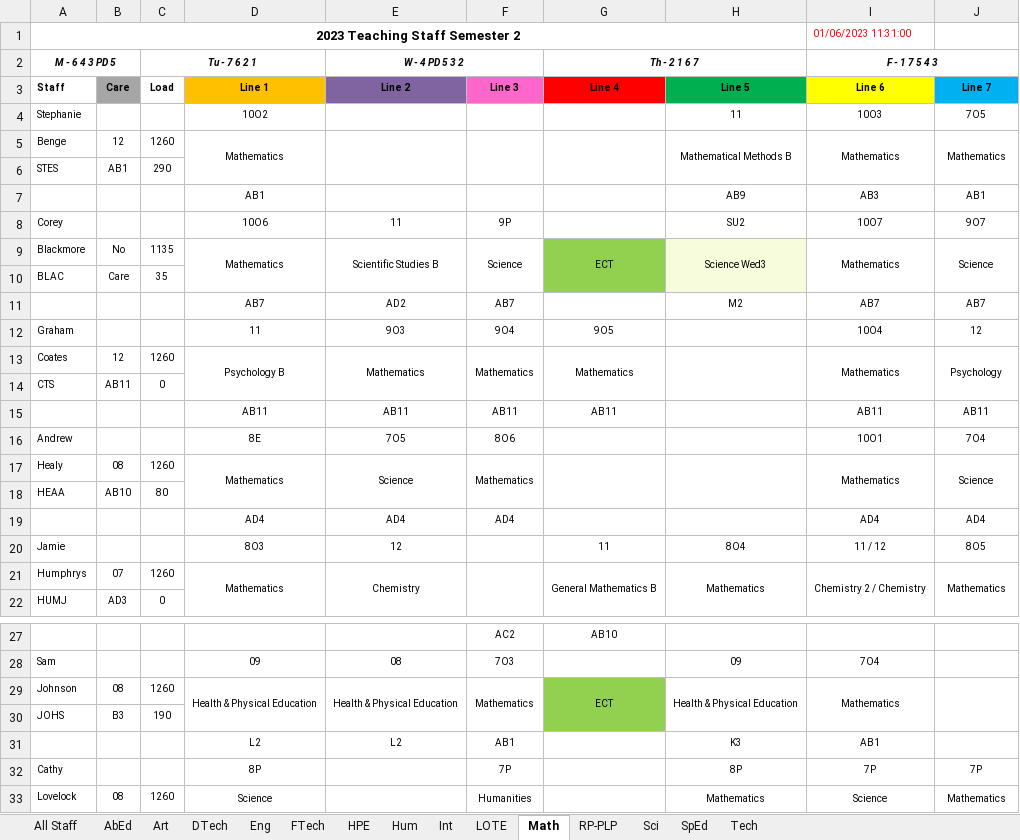
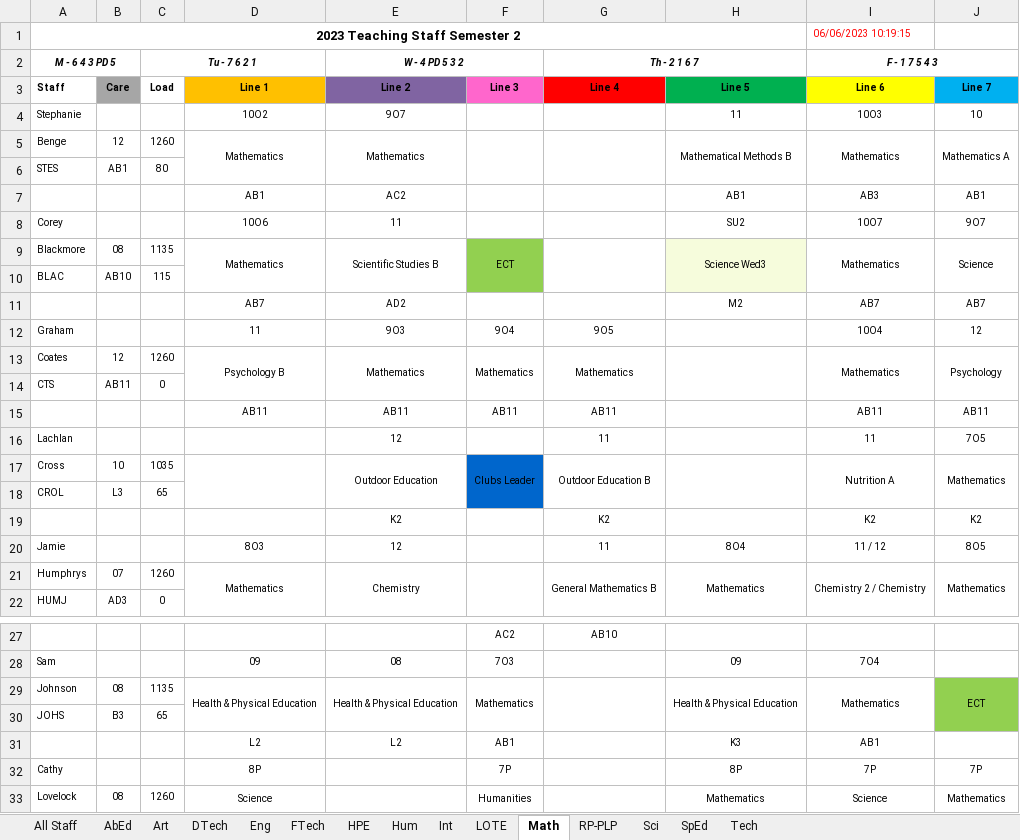
Before and after one commit to MrEldridge22/timetabling, an Excel workbook: Subject Allocations Semester 2.xlsx, sheet Math, drawn as a sheet; only a part is shown, gaps mark what is left out; values as stored, in another font and other column widths than the file's, no borders; removed rows and columns are numbered as before the commit, all else as after; the diff covers the shown part only; the diff names each change by its address in the sheet, - before the commit and + after, or states it on an @@ line.

```diff
--- a/Subject Allocations Semester 2.xlsx (sheet Math)
+++ b/Subject Allocations Semester 2.xlsx (sheet Math)
-I1 (F - 1 7 5 4 3): 01/06/2023 11:31:00
+I1 (F - 1 7 5 4 3): 06/06/2023 10:19:15
-E4 (W - 4 PD 5 3 2): (empty)
+E4 (W - 4 PD 5 3 2): 9O7
-J4: 7O5
+J4: 10
-E5 (W - 4 PD 5 3 2): (empty)
+E5 (W - 4 PD 5 3 2): Mathematics
-J5: Mathematics
+J5: Mathematics A
-C6 (Tu - 7 6 2 1): 290
+C6 (Tu - 7 6 2 1): 80
-E7 (W - 4 PD 5 3 2): (empty)
+E7 (W - 4 PD 5 3 2): AC2
-H7: AB9
+H7: AB1
-F8: 9P
+F8: (empty)
-B9: No
+B9: 08
-F9: Science
+F9: ECT
-F9:F10 fill: none
+F9:F10 fill: #92D050
-G9 (Th - 2 1 6 7): ECT
+G9 (Th - 2 1 6 7): (empty)
-G9:G10 fill: #92D050
+G9:G10 fill: none
-B10: Care
+B10: AB10
-C10 (Tu - 7 6 2 1): 35
+C10 (Tu - 7 6 2 1): 115
-F11: AB7
+F11: (empty)
-row 16: Andrew |  |  | 8E | 7O5 | 8O6 |  |  | 10O1 | 7O4
-row 17: Healy | 08 | 1260 | Mathematics | Science | Mathematics |  |  | Mathematics | Science
-row 18: HEAA | AB10 | 80
-row 19:  |  |  | AD4 | AD4 | AD4 |  |  | AD4 | AD4
+row 16: Lachlan |  |  |  | 12 |  | 11 |  | 11 | 7O5
+row 17: Cross | 10 | 1035 |  | Outdoor Education | Clubs Leader | Outdoor Education B |  | Nutrition A | Mathematics
+row 18: CROL | L3 | 65
+row 19:  |  |  |  | K2 |  | K2 |  | K2 | K2
-C29 (Tu - 7 6 2 1): 1260
+C29 (Tu - 7 6 2 1): 1135
-G29 (Th - 2 1 6 7): ECT
+G29 (Th - 2 1 6 7): (empty)
-G29:G30 fill: #92D050
+G29:G30 fill: none
-J29: (empty)
+J29: ECT
-J29:J30 fill: none
+J29:J30 fill: #92D050
-C30 (Tu - 7 6 2 1): 190
+C30 (Tu - 7 6 2 1): 65
```
Also changed, not shown: 5 added rows, 5 removed rows, 10 edited cells and cell formats elsewhere in this sheet, sheet All Staff, sheet Sci, sheet Hum, sheet Eng, sheet HPE, sheet Tech, 8 more sheets, 1 other file.
